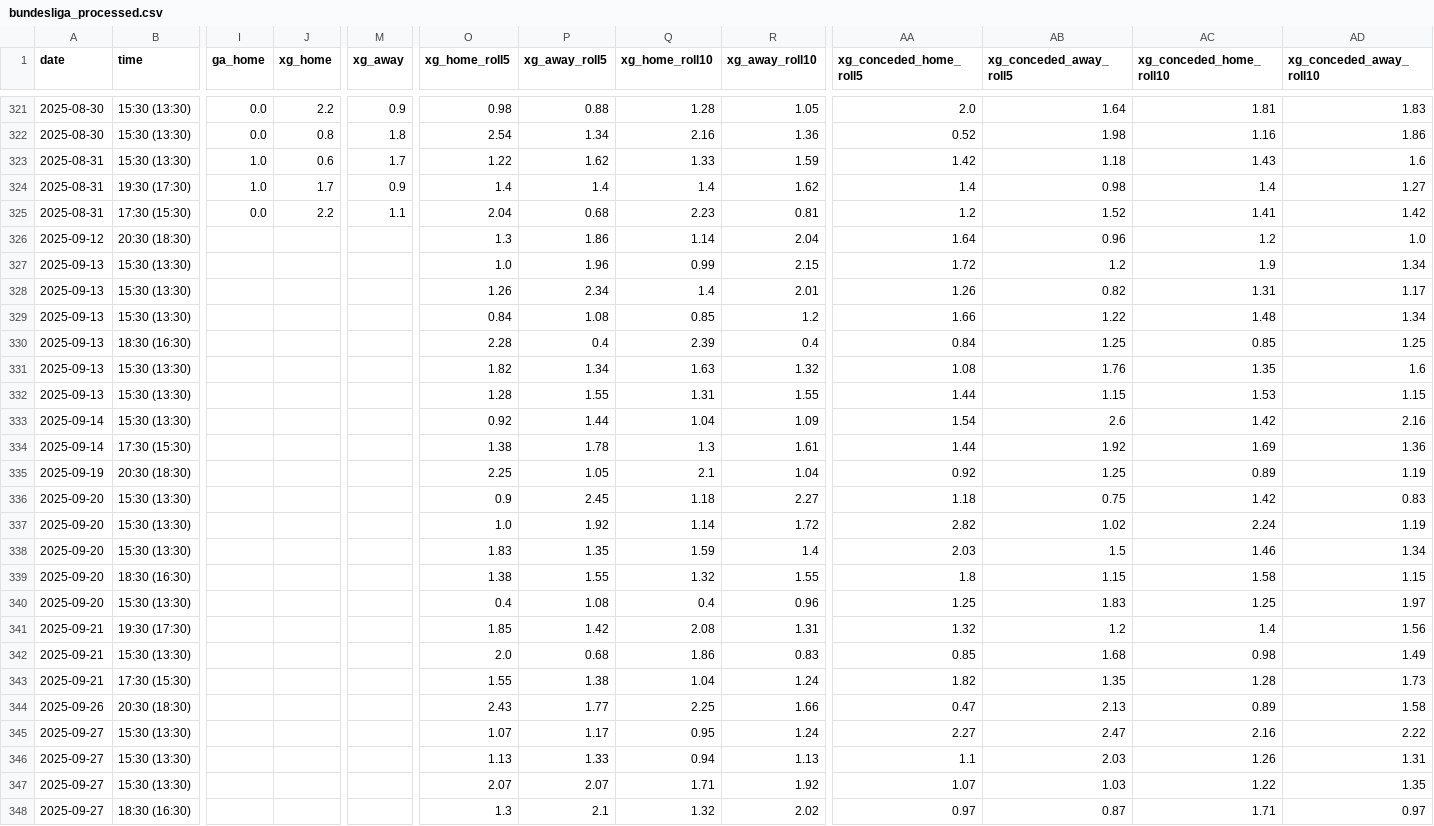
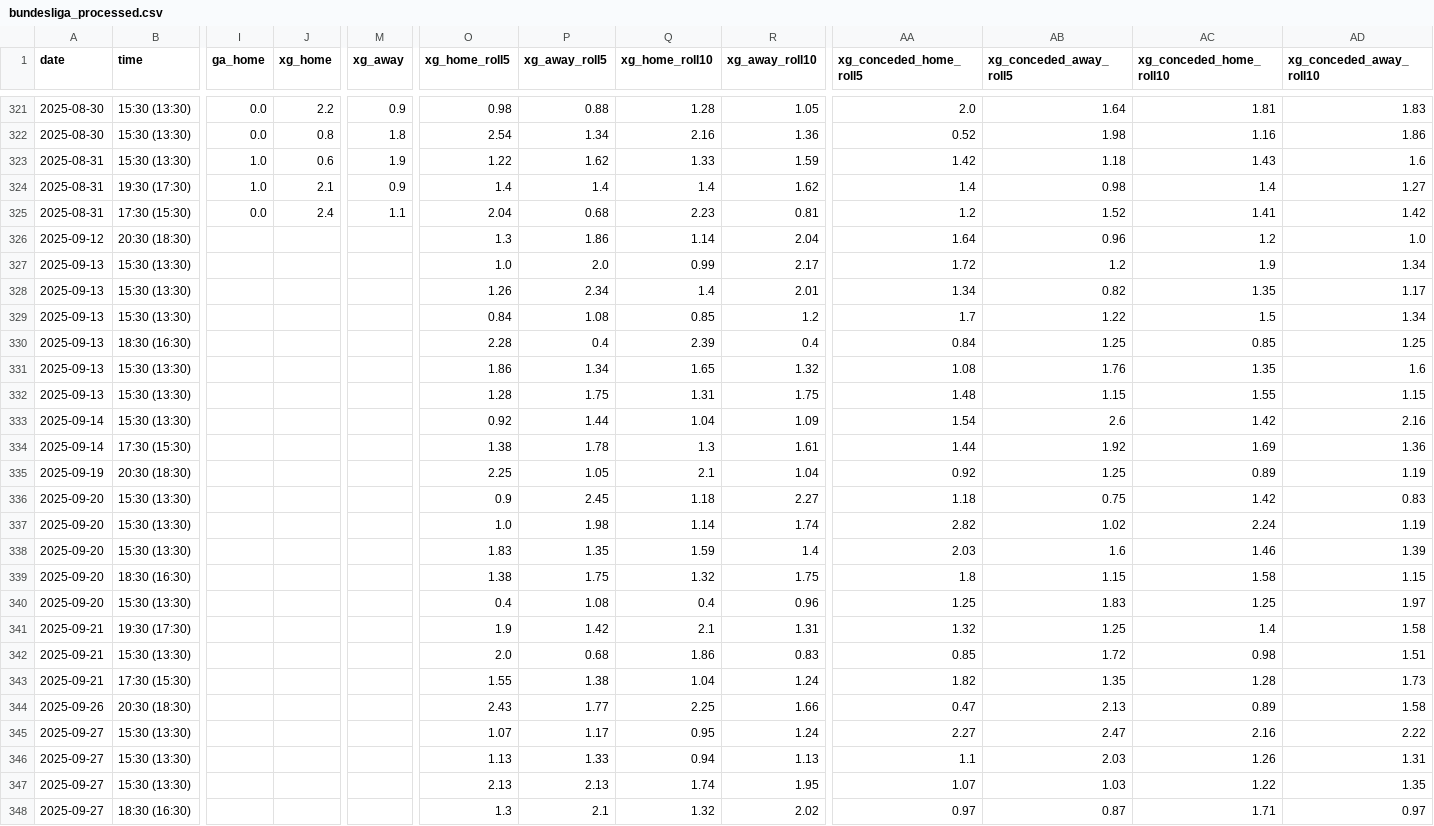
Before and after one commit to SindreUlsaker/Football_prediction, a CSV file: data/processed/bundesliga_processed.csv, drawn as a sheet; only a part is shown, gaps mark what is left out; the diff covers the shown part only; the diff names each change by its address in the sheet, - before the commit and + after, or states it on an @@ line.

```diff
--- a/data/processed/bundesliga_processed.csv
+++ b/data/processed/bundesliga_processed.csv
-M323 (xg_away): 1.7
+M323 (xg_away): 1.9
-J324 (xg_home): 1.7
+J324 (xg_home): 2.1
-J325 (xg_home): 2.2
+J325 (xg_home): 2.4
-P327 (xg_away_roll5): 1.96
+P327 (xg_away_roll5): 2.0
-R327 (xg_away_roll10): 2.15
+R327 (xg_away_roll10): 2.17
-AA328 (xg_conceded_home_roll5): 1.26
+AA328 (xg_conceded_home_roll5): 1.34
-AC328 (xg_conceded_home_roll10): 1.31
+AC328 (xg_conceded_home_roll10): 1.35
-AA329 (xg_conceded_home_roll5): 1.66
+AA329 (xg_conceded_home_roll5): 1.7
-AC329 (xg_conceded_home_roll10): 1.48
+AC329 (xg_conceded_home_roll10): 1.5
-O331 (xg_home_roll5): 1.82
+O331 (xg_home_roll5): 1.86
-Q331 (xg_home_roll10): 1.63
+Q331 (xg_home_roll10): 1.65
-P332 (xg_away_roll5): 1.55
+P332 (xg_away_roll5): 1.75
-R332 (xg_away_roll10): 1.55
+R332 (xg_away_roll10): 1.75
-AA332 (xg_conceded_home_roll5): 1.44
+AA332 (xg_conceded_home_roll5): 1.48
-AC332 (xg_conceded_home_roll10): 1.53
+AC332 (xg_conceded_home_roll10): 1.55
-P337 (xg_away_roll5): 1.92
+P337 (xg_away_roll5): 1.98
-R337 (xg_away_roll10): 1.72
+R337 (xg_away_roll10): 1.74
-AB338 (xg_conceded_away_roll5): 1.5
+AB338 (xg_conceded_away_roll5): 1.6
-AD338 (xg_conceded_away_roll10): 1.34
+AD338 (xg_conceded_away_roll10): 1.39
-P339 (xg_away_roll5): 1.55
+P339 (xg_away_roll5): 1.75
-R339 (xg_away_roll10): 1.55
+R339 (xg_away_roll10): 1.75
-O341 (xg_home_roll5): 1.85
+O341 (xg_home_roll5): 1.9
-Q341 (xg_home_roll10): 2.08
+Q341 (xg_home_roll10): 2.1
-AB341 (xg_conceded_away_roll5): 1.2
+AB341 (xg_conceded_away_roll5): 1.25
-AD341 (xg_conceded_away_roll10): 1.56
+AD341 (xg_conceded_away_roll10): 1.58
-AB342 (xg_conceded_away_roll5): 1.68
+AB342 (xg_conceded_away_roll5): 1.72
-AD342 (xg_conceded_away_roll10): 1.49
+AD342 (xg_conceded_away_roll10): 1.51
-O347 (xg_home_roll5): 2.07
+O347 (xg_home_roll5): 2.13
-P347 (xg_away_roll5): 2.07
+P347 (xg_away_roll5): 2.13
-Q347 (xg_home_roll10): 1.71
+Q347 (xg_home_roll10): 1.74
-R347 (xg_away_roll10): 1.92
+R347 (xg_away_roll10): 1.95
```
Also changed, not shown: 62 edited cells elsewhere in this file, data/processed/la_liga_processed.csv, data/processed/ligue_1_processed.csv, 17 other files.
